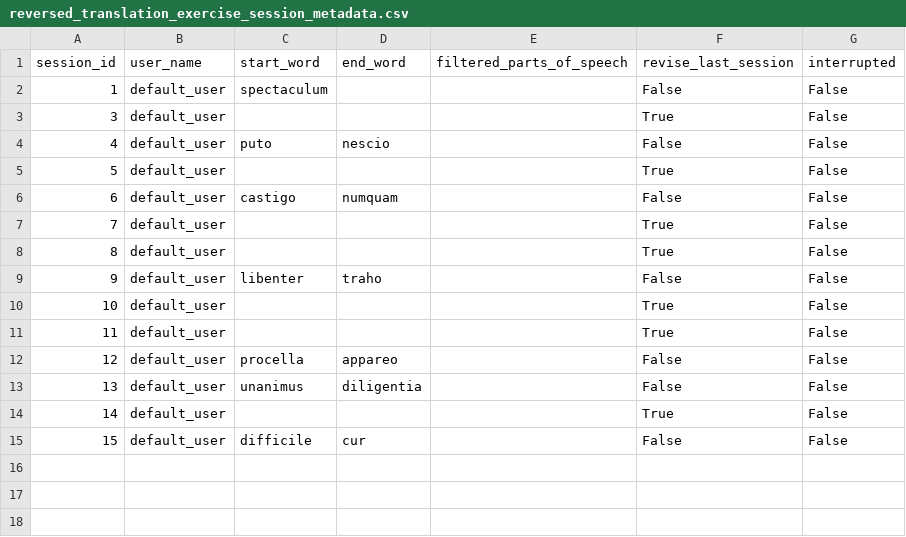
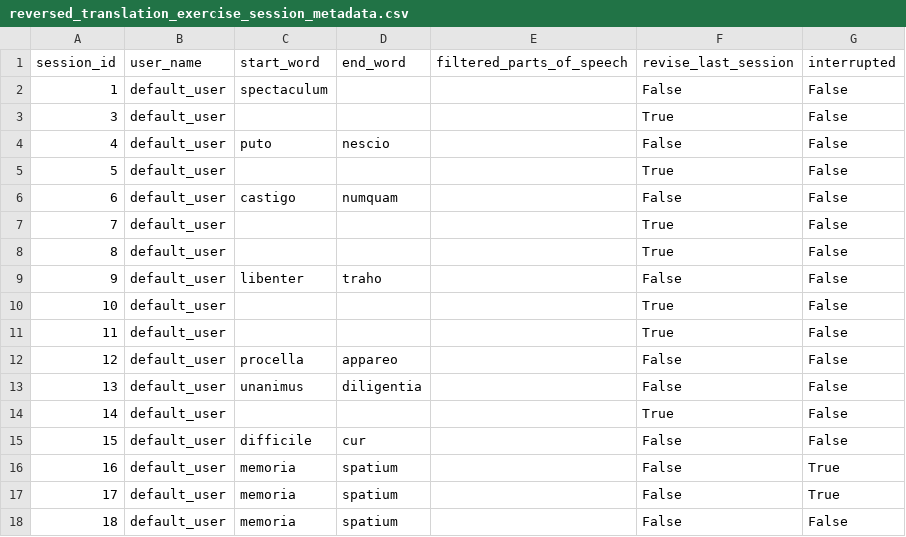
Before and after one commit to PawFran/lang-learning, a CSV file: vocabulary/db/reversed_translation_exercise_session_metadata.csv, drawn as a sheet.

```diff
--- a/vocabulary/db/reversed_translation_exercise_session_metadata.csv
+++ b/vocabulary/db/reversed_translation_exercise_session_metadata.csv
@@ -15 +15,4 @@ session_id;user_name;start_word;end_word;filtered_parts_of_speech;revise_last_se
 15;default_user;difficile;cur;;False;False
+16;default_user;memoria;spatium;;False;True
+17;default_user;memoria;spatium;;False;True
+18;default_user;memoria;spatium;;False;False
```
Also changed, not shown: vocabulary/db/reversed_translation_exercise_results.csv, 3 other files.
